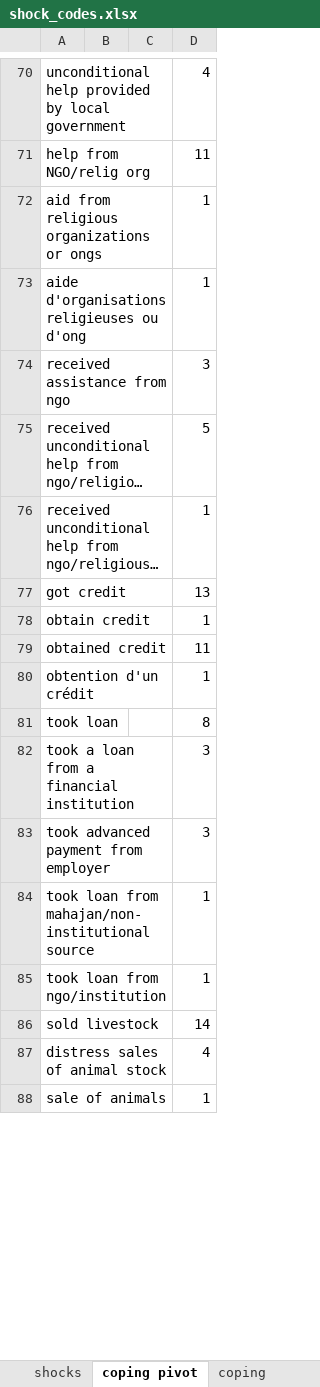
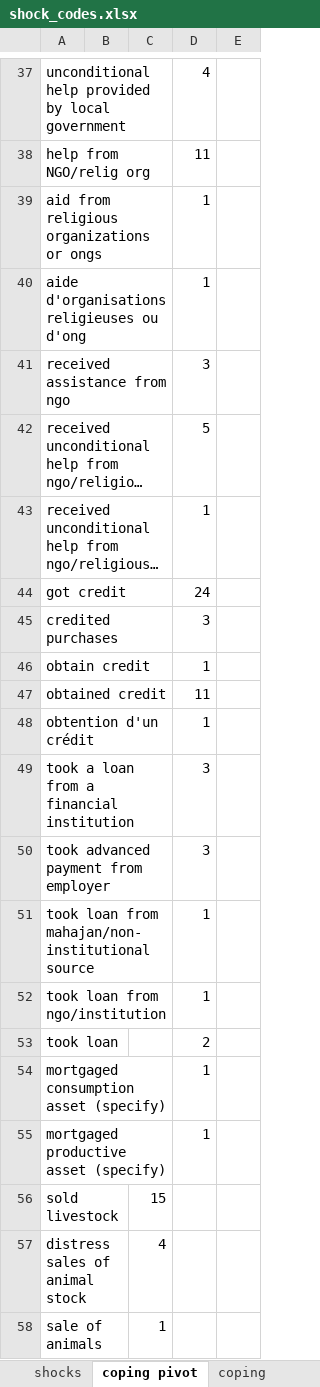
Before and after one commit to flaneuse/badsurprises, an Excel workbook: processeddata/shock_codes.xlsx, sheet coping pivot, drawn as a sheet; only a part is shown, gaps mark what is left out; long unchanged cells end in …; values as stored, in another font and other column widths than the file's, no borders; removed rows and columns are numbered as before the commit, all else as after; the diff covers the shown part only; the diff names each change by its address in the sheet, - before the commit and + after, or states it on an @@ line.

Commit message:
+ good/bad coping

```diff
--- a/processeddata/shock_codes.xlsx (sheet coping pivot)
+++ b/processeddata/shock_codes.xlsx (sheet coping pivot)
-column C, empty
+column C, rows 56-58: 15 | 4 | 1
+column E, empty
-D44: 13
+D44: 24
@@ row 18 moved to row 45: credited purchases @@
-row 81: took loan |  |  | 8
+row 53: took loan |  |  | 2
@@ row 30 moved to row 54: mortgaged consumption asset (specify) @@
@@ row 31 moved to row 55: mortgaged productive asset (specify) @@
-D56: 14
+D56: (empty)
-D57: 4
+D57: (empty)
-D58: 1
+D58: (empty)
```
Also changed, not shown: 26 added rows, 23 removed rows, 14 moved rows and 55 edited cells elsewhere in this sheet, sheet coping, formulas that keep their value.
